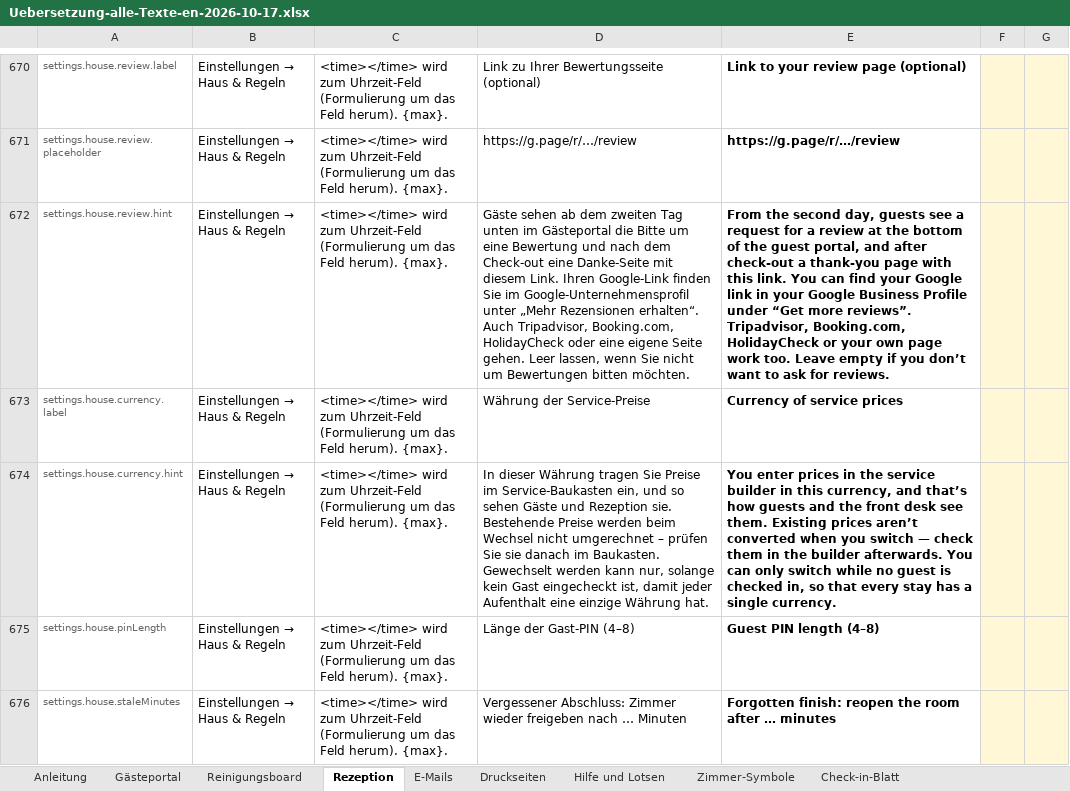
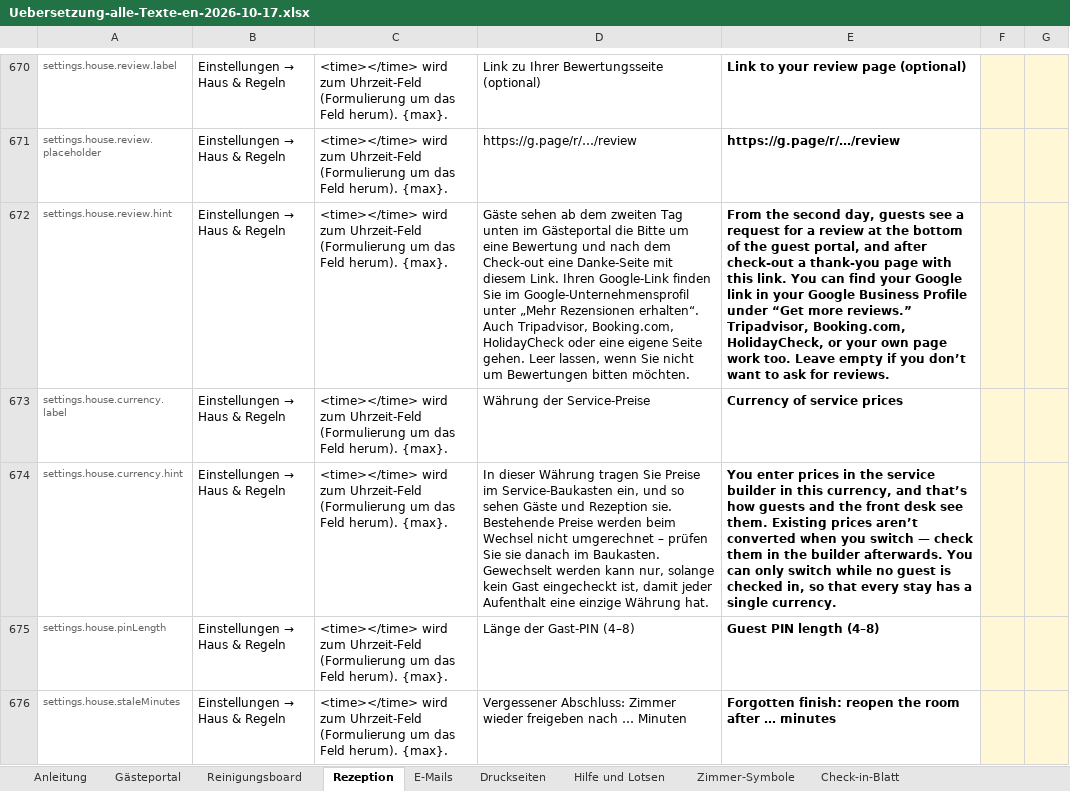
Before and after one commit to Guoliver405/rose, an Excel workbook: Sessions/Uebersetzung-alle-Texte-en-2026-10-17.xlsx, sheet Rezeption, drawn as a sheet; only a part is shown, gaps mark what is left out; values as stored, in another font and other column widths than the file's, no borders; table styles not drawn; the diff covers the shown part only; the diff names each change by its address in the sheet, - before the commit and + after, or states it on an @@ line.

```diff
--- a/Sessions/Uebersetzung-alle-Texte-en-2026-10-17.xlsx (sheet Rezeption)
+++ b/Sessions/Uebersetzung-alle-Texte-en-2026-10-17.xlsx (sheet Rezeption)
-E672: …“Get more reviews”. Tripadvisor, Booking.com, HolidayCheck or your…
+E672: …“Get more reviews.” Tripadvisor, Booking.com, HolidayCheck, or your…
```
Also changed, not shown: 31 edited cells elsewhere in this sheet, sheet Hilfe und Lotsen, sheet Gästeportal, sheet Druckseiten, sheet Check-in-Blatt, sheet E-Mails, 16 other files.
